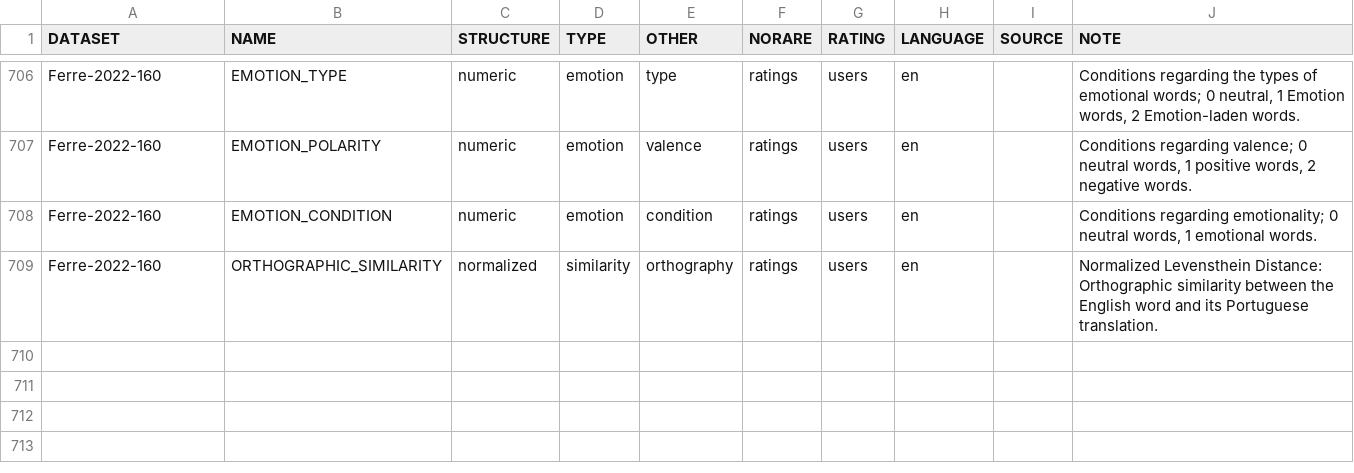
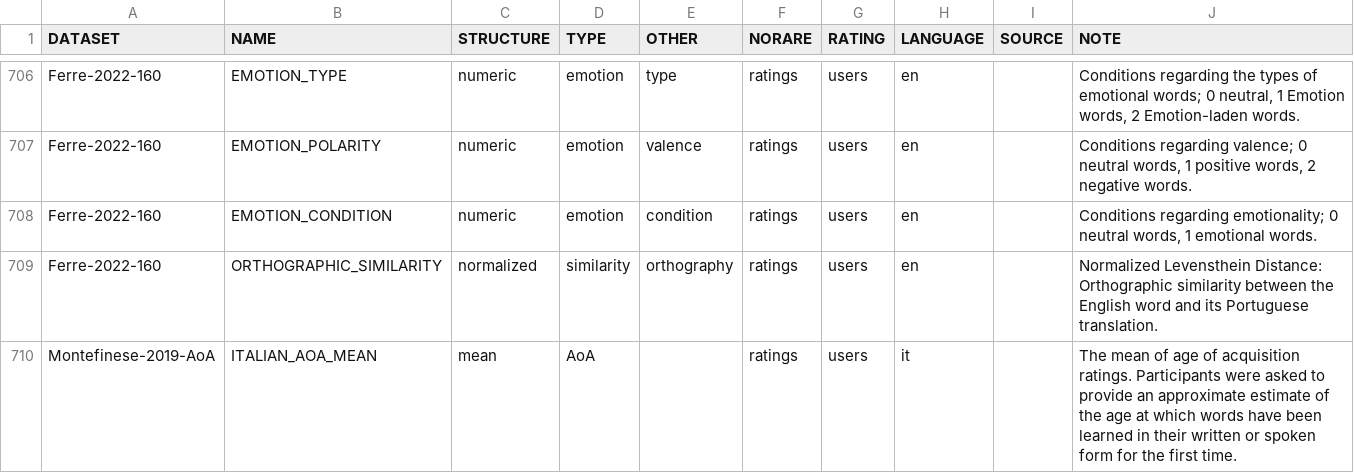
Before and after one commit to concepticon/norare-data, a TSV file: norare.tsv, drawn as a sheet; only a part is shown, gaps mark what is left out; the diff names each change by its address in the sheet, - before the commit and + after, or states it on an @@ line.

Commit message:
Add column

```diff
--- a/norare.tsv
+++ b/norare.tsv
+row 710: Montefinese-2019-AoA | ITALIAN_AOA_MEAN | mean | AoA |  | ratings | users | it |  | The mean of age of acquisition ratings. Participants were asked to provide an approximate estimate of the age at which words have been learned in their written or spoken form for the first time.
```
